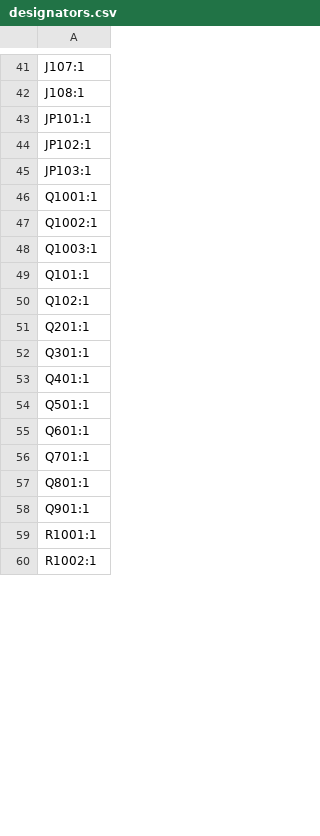
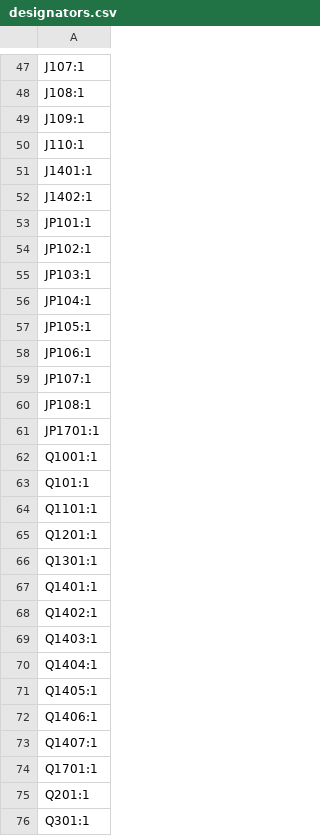
Before and after one commit to kunichiko/X68k-3mode-fdd-adapter, a CSV file: KiCAD/X68k-3mode-fdd-adapter/production/designators.csv, drawn as a sheet; only a part is shown, gaps mark what is left out; the shorter side is filled out with more unchanged rows; the diff covers the shown part only.

```diff
--- a/KiCAD/X68k-3mode-fdd-adapter/production/designators.csv
+++ b/KiCAD/X68k-3mode-fdd-adapter/production/designators.csv
@@ -42,2 +48,6 @@ J107:1
 J108:1
+J109:1
+J110:1
+J1401:1
+J1402:1
 JP101:1
@@ -45,7 +55,21 @@ JP102:1
 JP103:1
+JP104:1
+JP105:1
+JP106:1
+JP107:1
+JP108:1
+JP1701:1
 Q1001:1
-Q1002:1
-Q1003:1
 Q101:1
-Q102:1
+Q1101:1
+Q1201:1
+Q1301:1
+Q1401:1
+Q1402:1
+Q1403:1
+Q1404:1
+Q1405:1
+Q1406:1
+Q1407:1
+Q1701:1
 Q201:1
```
Also changed, not shown: 61 added rows, 13 removed rows and 24 edited cells elsewhere in this file, KiCAD/X68k-3mode-fdd-adapter/production/bom.csv, KiCAD/X68k-3mode-fdd-adapter/production/positions.csv, 19 other files.
